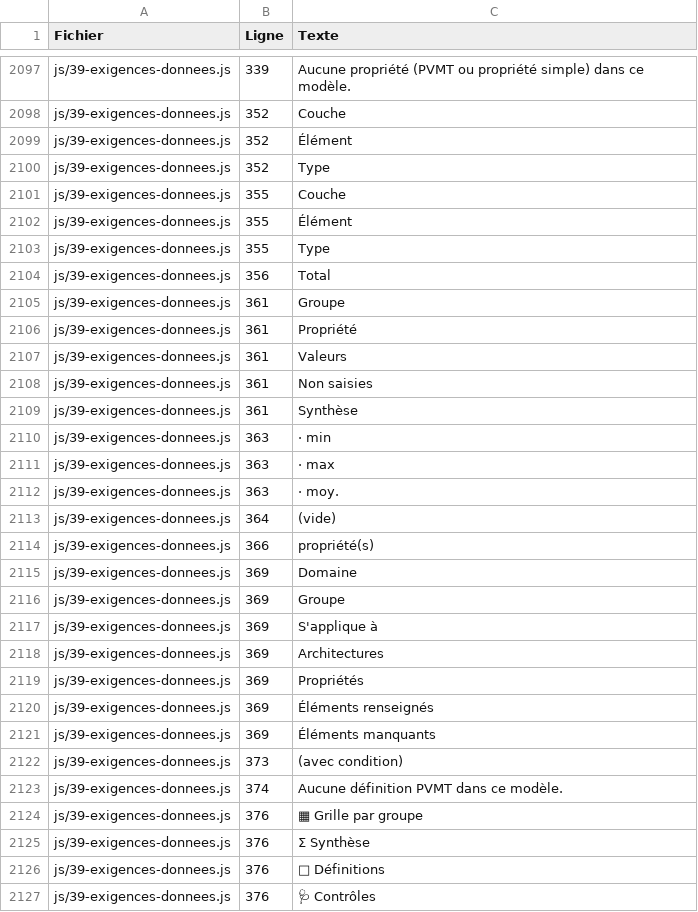
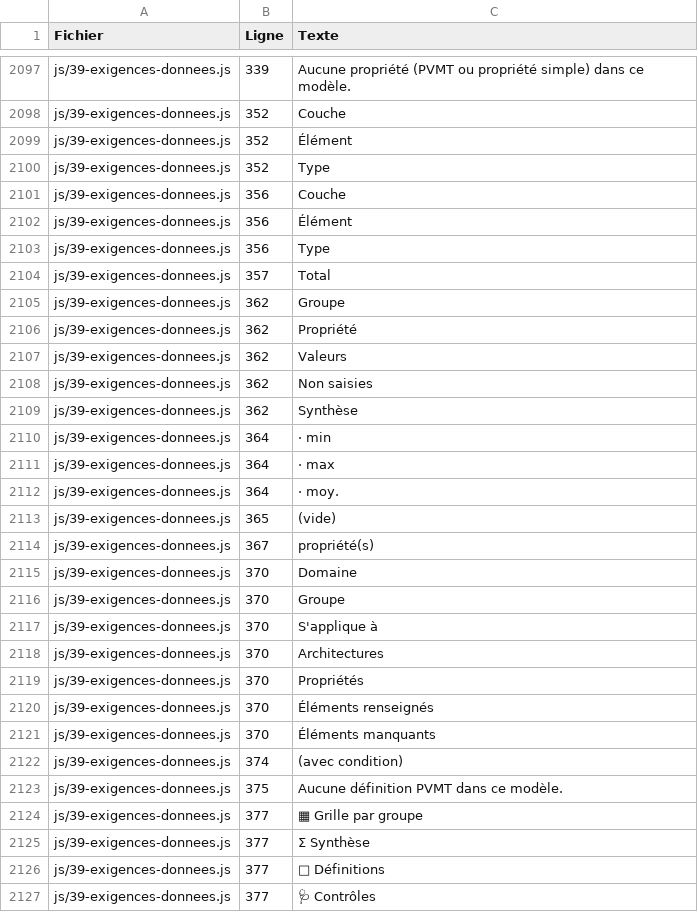
Before and after one commit to romain-lescole/Arcalyse, a CSV file: docs/textes.csv, drawn as a sheet; only a part is shown, gaps mark what is left out; the diff covers the shown part only.

```diff
--- a/docs/textes.csv
+++ b/docs/textes.csv
@@ -2100,28 +2100,28 @@
 "js/39-exigences-donnees.js";"352";"Type"
-"js/39-exigences-donnees.js";"355";"Couche"
-"js/39-exigences-donnees.js";"355";"Élément"
-"js/39-exigences-donnees.js";"355";"Type"
-"js/39-exigences-donnees.js";"356";"Total"
-"js/39-exigences-donnees.js";"361";"Groupe"
-"js/39-exigences-donnees.js";"361";"Propriété"
-"js/39-exigences-donnees.js";"361";"Valeurs"
-"js/39-exigences-donnees.js";"361";"Non saisies"
-"js/39-exigences-donnees.js";"361";"Synthèse"
-"js/39-exigences-donnees.js";"363";"· min"
-"js/39-exigences-donnees.js";"363";"· max"
-"js/39-exigences-donnees.js";"363";"· moy."
-"js/39-exigences-donnees.js";"364";"(vide)"
-"js/39-exigences-donnees.js";"366";"propriété(s)"
-"js/39-exigences-donnees.js";"369";"Domaine"
-"js/39-exigences-donnees.js";"369";"Groupe"
-"js/39-exigences-donnees.js";"369";"S'applique à"
-"js/39-exigences-donnees.js";"369";"Architectures"
-"js/39-exigences-donnees.js";"369";"Propriétés"
-"js/39-exigences-donnees.js";"369";"Éléments renseignés"
-"js/39-exigences-donnees.js";"369";"Éléments manquants"
-"js/39-exigences-donnees.js";"373";"(avec condition)"
-"js/39-exigences-donnees.js";"374";"Aucune définition PVMT dans ce modèle."
-"js/39-exigences-donnees.js";"376";"▦ Grille par groupe"
-"js/39-exigences-donnees.js";"376";"Σ Synthèse"
-"js/39-exigences-donnees.js";"376";"📖 Définitions"
-"js/39-exigences-donnees.js";"376";"🩺 Contrôles"
+"js/39-exigences-donnees.js";"356";"Couche"
+"js/39-exigences-donnees.js";"356";"Élément"
+"js/39-exigences-donnees.js";"356";"Type"
+"js/39-exigences-donnees.js";"357";"Total"
+"js/39-exigences-donnees.js";"362";"Groupe"
+"js/39-exigences-donnees.js";"362";"Propriété"
+"js/39-exigences-donnees.js";"362";"Valeurs"
+"js/39-exigences-donnees.js";"362";"Non saisies"
+"js/39-exigences-donnees.js";"362";"Synthèse"
+"js/39-exigences-donnees.js";"364";"· min"
+"js/39-exigences-donnees.js";"364";"· max"
+"js/39-exigences-donnees.js";"364";"· moy."
+"js/39-exigences-donnees.js";"365";"(vide)"
+"js/39-exigences-donnees.js";"367";"propriété(s)"
+"js/39-exigences-donnees.js";"370";"Domaine"
+"js/39-exigences-donnees.js";"370";"Groupe"
+"js/39-exigences-donnees.js";"370";"S'applique à"
+"js/39-exigences-donnees.js";"370";"Architectures"
+"js/39-exigences-donnees.js";"370";"Propriétés"
+"js/39-exigences-donnees.js";"370";"Éléments renseignés"
+"js/39-exigences-donnees.js";"370";"Éléments manquants"
+"js/39-exigences-donnees.js";"374";"(avec condition)"
+"js/39-exigences-donnees.js";"375";"Aucune définition PVMT dans ce modèle."
+"js/39-exigences-donnees.js";"377";"▦ Grille par groupe"
+"js/39-exigences-donnees.js";"377";"Σ Synthèse"
+"js/39-exigences-donnees.js";"377";"📖 Définitions"
+"js/39-exigences-donnees.js";"377";"🩺 Contrôles"
```
Also changed, not shown: 4 added rows, 4 removed rows and 129 edited cells elsewhere in this file, 9 other files.
